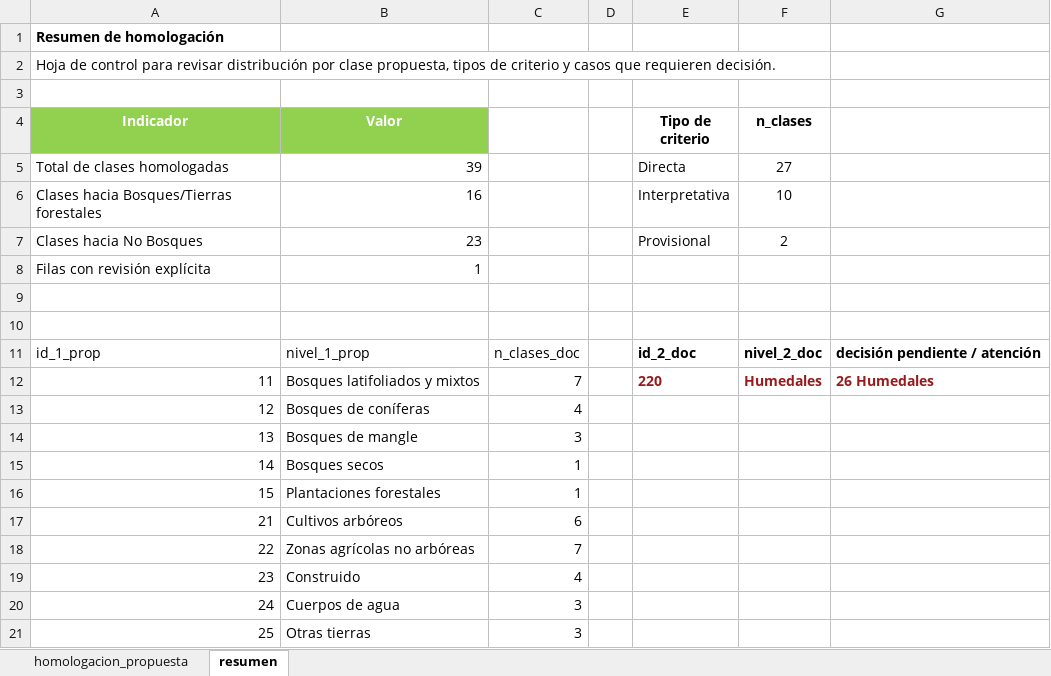
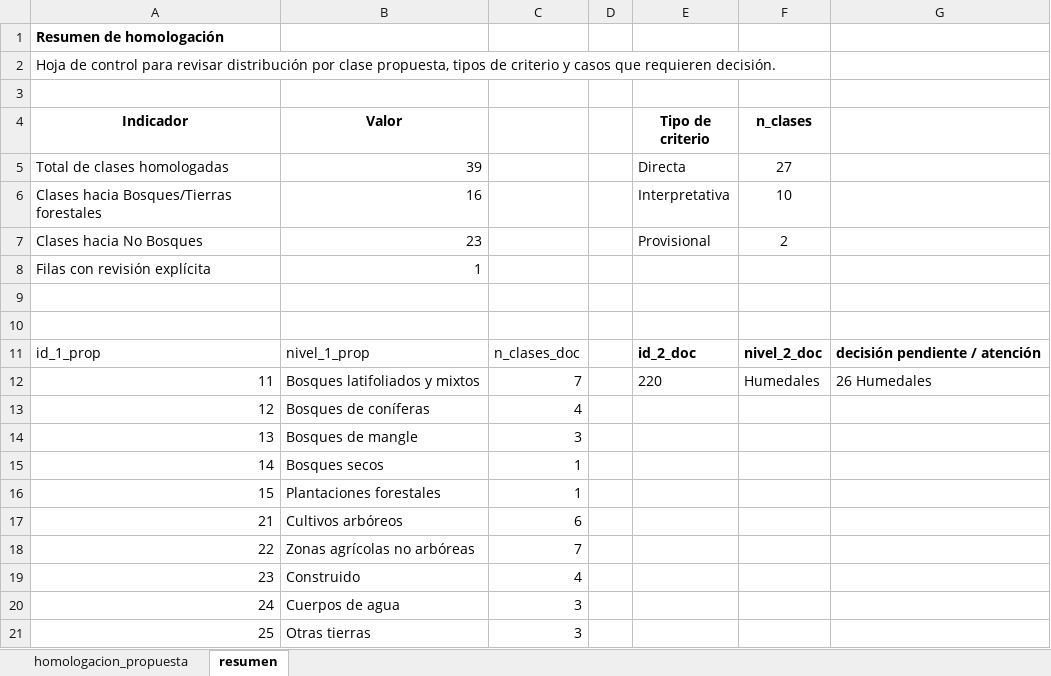
Before and after one commit to CrisVolcano/PGBM_actividad_1_diagnostico, an Excel workbook: docs/A2_llave_class_uso/Propuesta_clasificacion_llave_v2.xlsx, sheet resumen, drawn as a sheet; values as stored, in another font and other column widths than the file's, no borders; table styles not drawn; the diff names each change by its address in the sheet, - before the commit and + after, or states it on an @@ line.

Commit message:
Update - Propuesta_clasificacion_llave_v2.xlsx

```diff
--- a/docs/A2_llave_class_uso/Propuesta_clasificacion_llave_v2.xlsx (sheet resumen)
+++ b/docs/A2_llave_class_uso/Propuesta_clasificacion_llave_v2.xlsx (sheet resumen)
@@ A4:B4 fill: #92D050 → none, text colour: #FFFFFF → black @@
@@ E12:G12 bold: on → off, text colour: #991B1B → black @@
```
Also changed, not shown: 1 other file.
